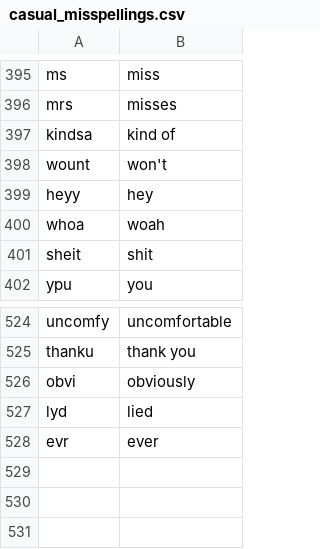
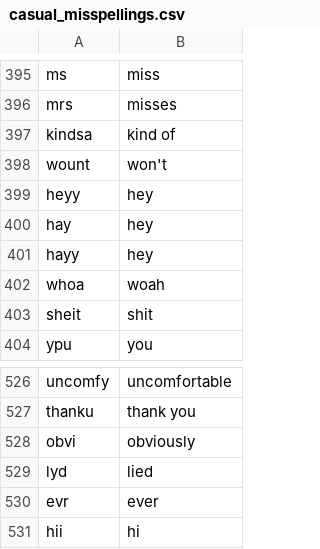
Before and after one commit to brannondorsey/exchatter, a CSV file: data/dictionaries/casual_misspellings.csv, drawn as a sheet; only a part is shown, gaps mark what is left out.

```diff
--- a/data/dictionaries/casual_misspellings.csv
+++ b/data/dictionaries/casual_misspellings.csv
@@ -399,2 +399,4 @@ wount, won't
 heyy, hey
+hay, hey
+hayy, hey
 whoa, woah
@@ -528 +530,2 @@ lyd, lied
 evr, ever
+hii, hi
```
Also changed, not shown: 9 other files.
